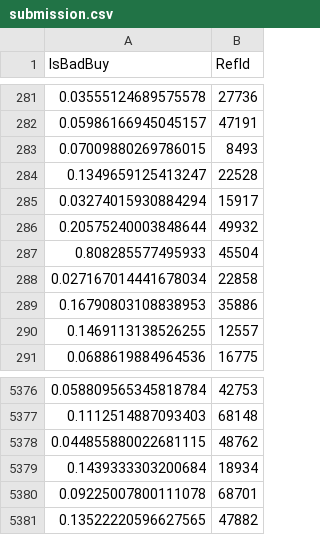
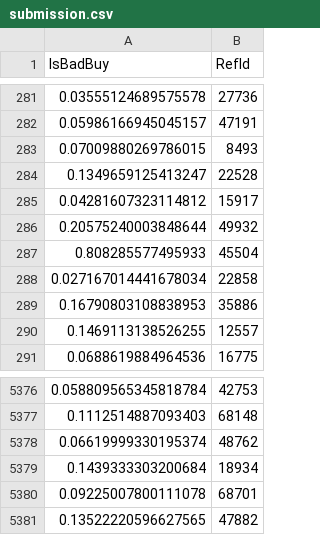
Before and after one commit to cmcg513/NyuPoly-CS6923-Fall16, a CSV file: kaggle competition/submission.csv, drawn as a sheet; only a part is shown, gaps mark what is left out.

```diff
--- a/kaggle competition/submission.csv
+++ b/kaggle competition/submission.csv
@@ -284,3 +284,3 @@ IsBadBuy,RefId
 0.1349659125413247,22528
-0.03274015930884294,15917
+0.04281607323114812,15917
 0.20575240003848644,49932
@@ -5377,3 +5377,3 @@ IsBadBuy,RefId
 0.1112514887093403,68148
-0.044855880022681115,48762
+0.06619999330195374,48762
 0.1439333303200684,18934
```
Also changed, not shown: 1 other file.
